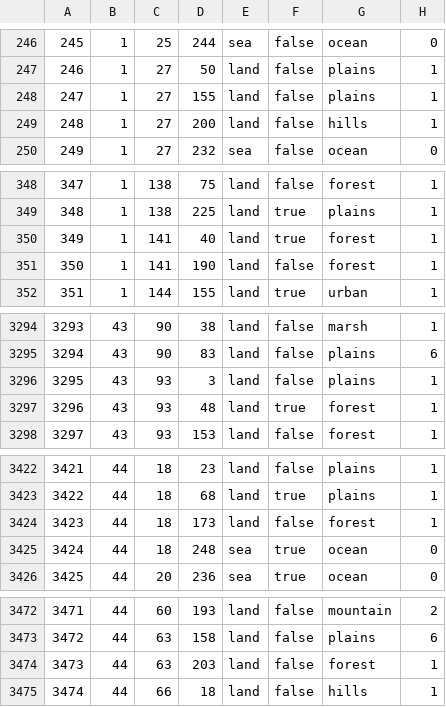
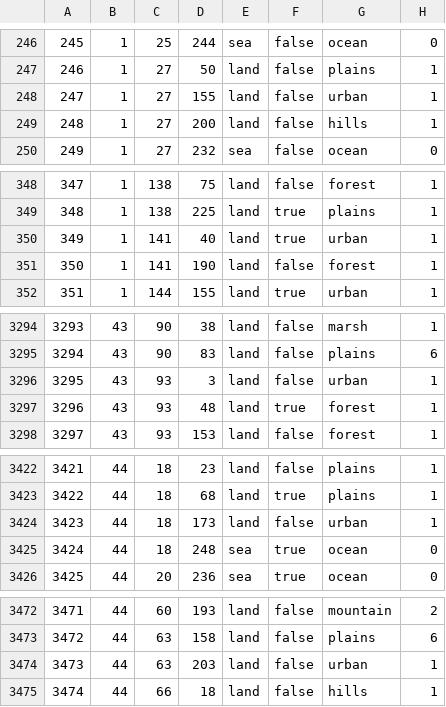
Before and after one commit to FilippGreatNot/CollabWorld1, a CSV file: map/definition.csv, drawn as a sheet; only a part is shown, gaps mark what is left out; the diff covers the shown part only.

```diff
--- a/map/definition.csv
+++ b/map/definition.csv
@@ -247,3 +247,3 @@
 246;1;27;50;land;false;plains;1
-247;1;27;155;land;false;plains;1
+247;1;27;155;land;false;urban;1
 248;1;27;200;land;false;hills;1
@@ -349,3 +349,3 @@
 348;1;138;225;land;true;plains;1
-349;1;141;40;land;true;forest;1
+349;1;141;40;land;true;urban;1
 350;1;141;190;land;false;forest;1
@@ -3295,3 +3295,3 @@
 3294;43;90;83;land;false;plains;6
-3295;43;93;3;land;false;plains;1
+3295;43;93;3;land;false;urban;1
 3296;43;93;48;land;true;forest;1
@@ -3423,3 +3423,3 @@
 3422;44;18;68;land;true;plains;1
-3423;44;18;173;land;false;forest;1
+3423;44;18;173;land;false;urban;1
 3424;44;18;248;sea;true;ocean;0
@@ -3473,3 +3473,3 @@
 3472;44;63;158;land;false;plains;6
-3473;44;63;203;land;false;forest;1
+3473;44;63;203;land;false;urban;1
 3474;44;66;18;land;false;hills;1
```
Also changed, not shown: 12 edited cells elsewhere in this file, 4 other files.
